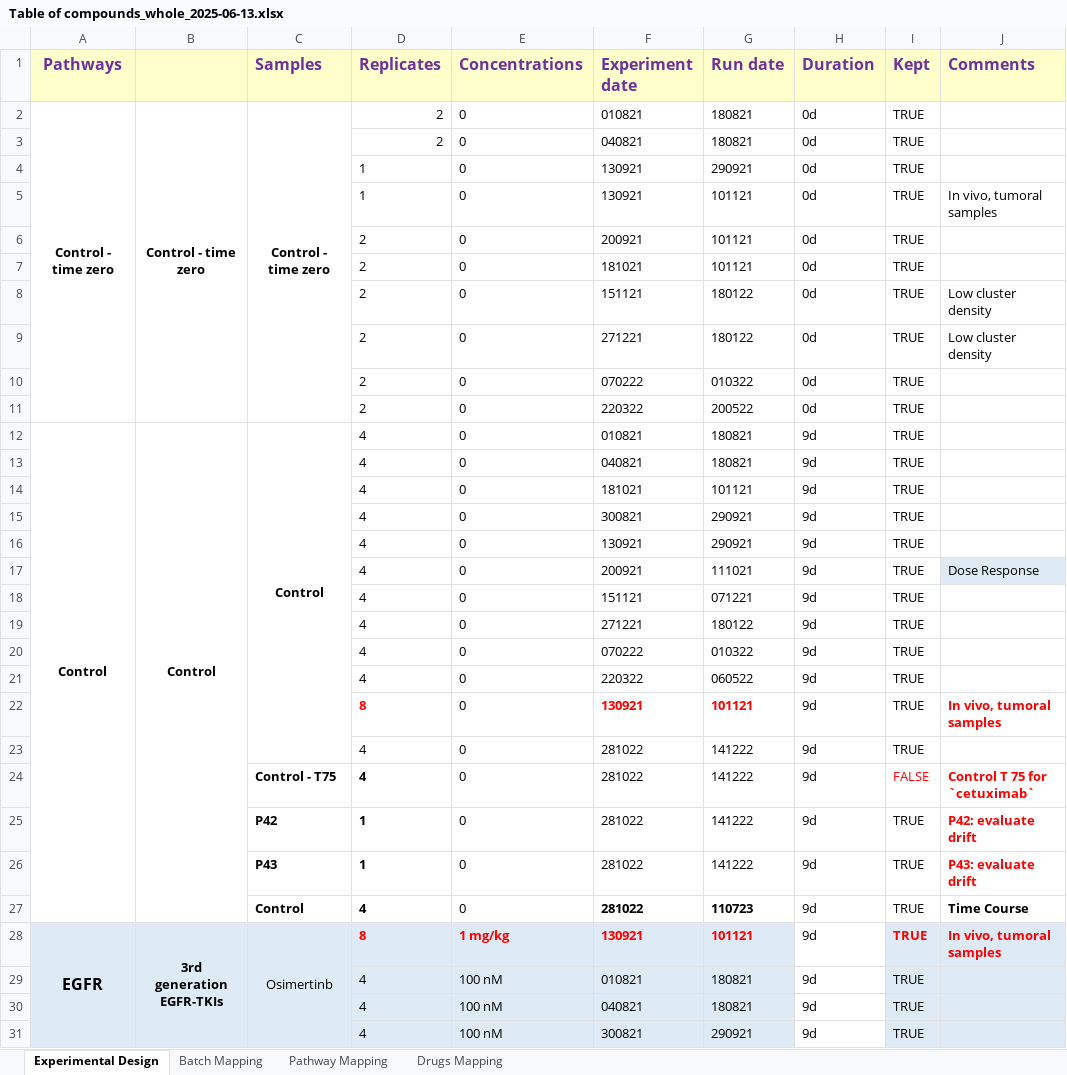
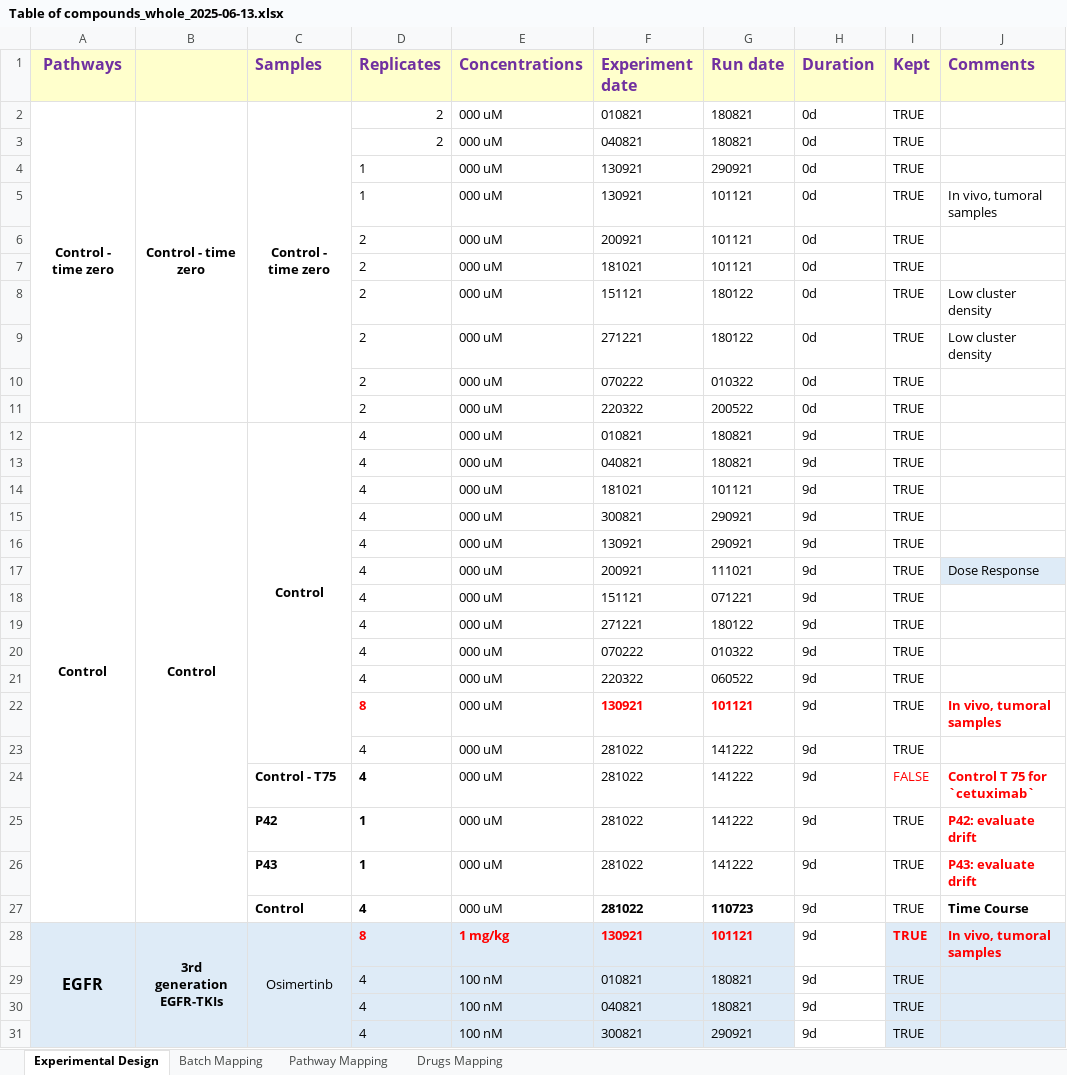
Before and after one commit to VeraPancaldiLab/DNABarcode-DrugFingerprint, an Excel workbook: data/Table of compounds_whole_2025-06-13.xlsx, sheet Experimental Design, drawn as a sheet; only a part is shown; values as stored, in another font and other column widths than the file's, no borders; the diff names each change by its address in the sheet, - before the commit and + after, or states it on an @@ line.

```diff
--- a/data/Table of compounds_whole_2025-06-13.xlsx (sheet Experimental Design)
+++ b/data/Table of compounds_whole_2025-06-13.xlsx (sheet Experimental Design)
-E2:E27 (Concentrations): 0
+E2:E27 (Concentrations): 000 uM
```
Also changed, not shown: 24 other files.
